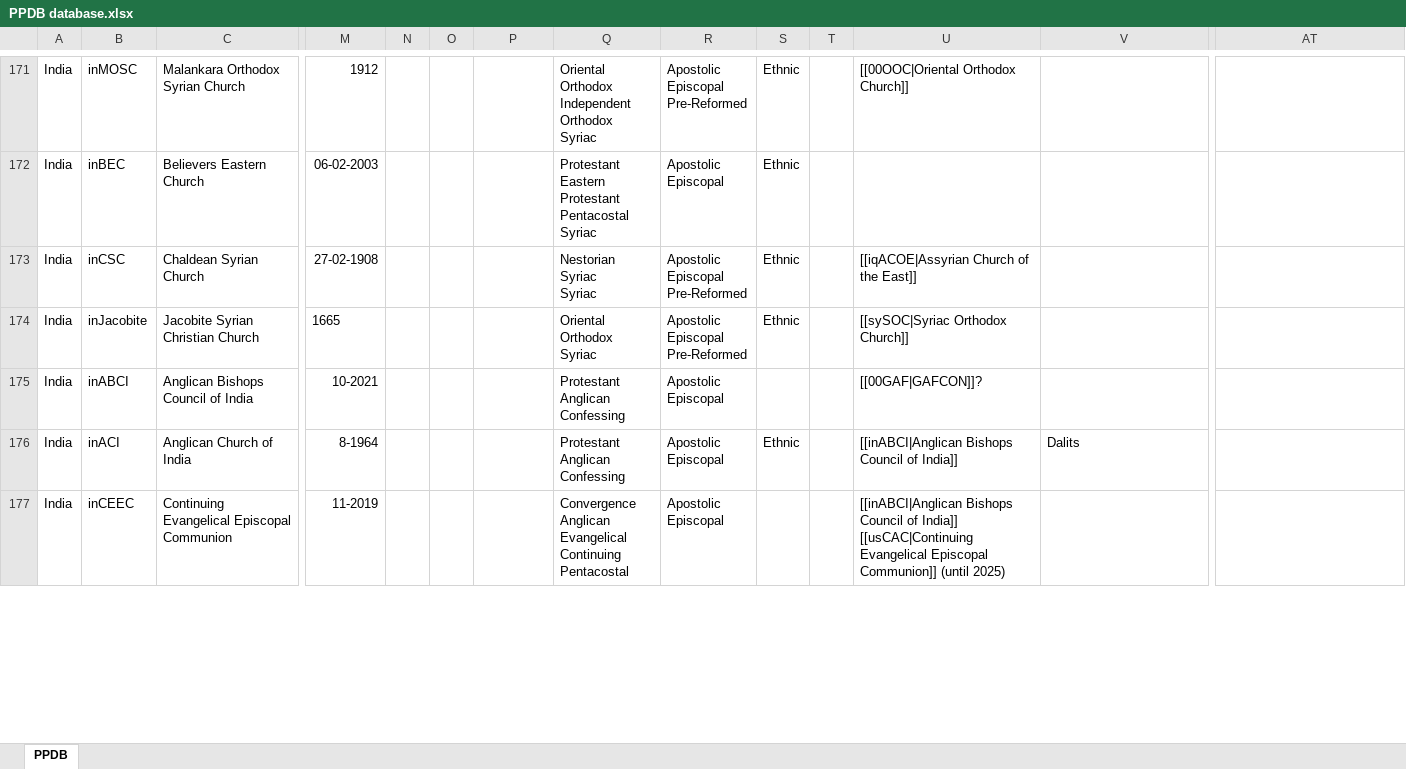
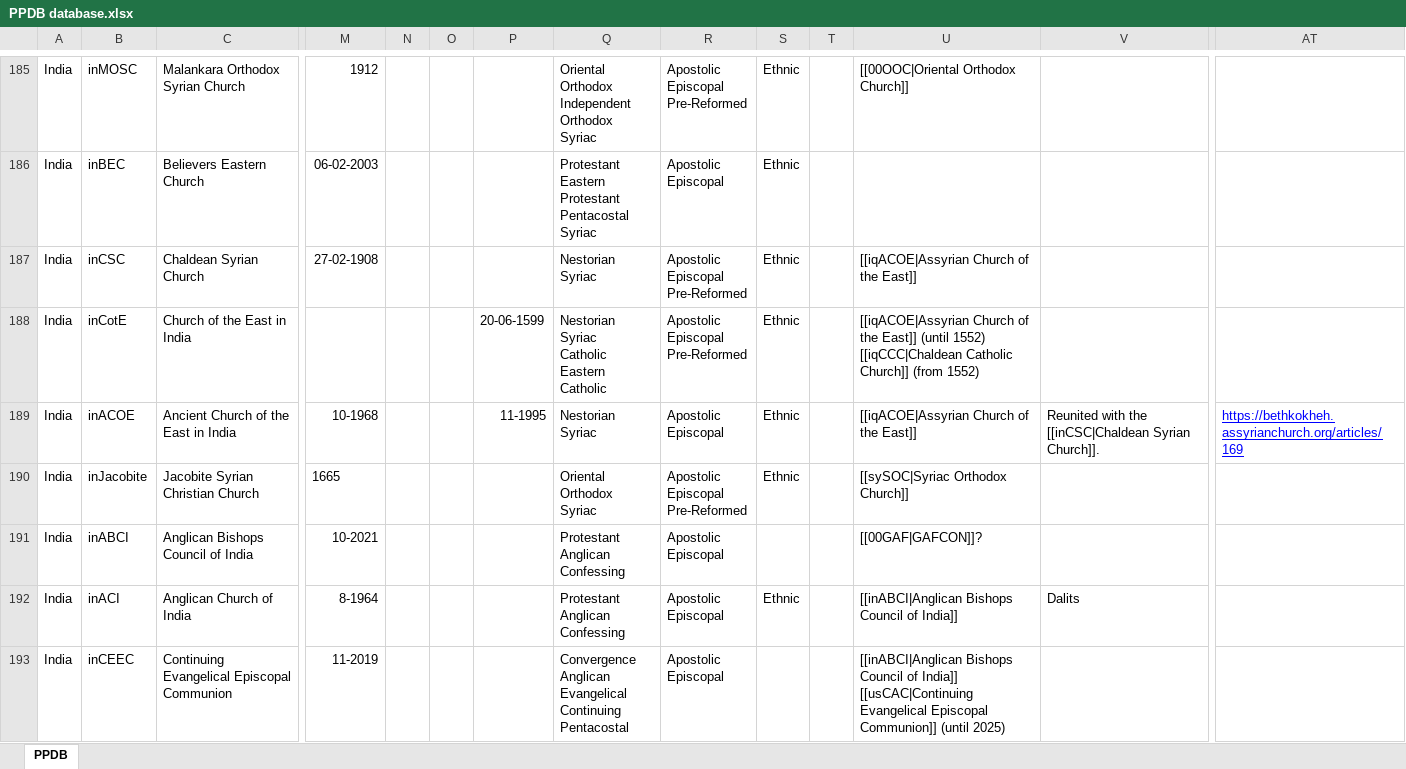
Before and after one commit to hok-brag/hok-brag.github.io, an Excel workbook: data/PPDB database.xlsx, sheet PPDB, drawn as a sheet; only a part is shown, gaps mark what is left out; values as stored, in another font and other column widths than the file's, no borders; charts and pictures not drawn; addresses are those after the commit; rows hold the shown columns only; ↵ is a line break in a cell; the diff covers the shown part only; the diff names each change by its address in the sheet, - before the commit and + after, or states it on an @@ line.

```diff
--- a/data/PPDB database.xlsx (sheet PPDB)
+++ b/data/PPDB database.xlsx (sheet PPDB)
-Q187: Nestorian ↵ Syriac ↵ Syriac
+Q187: Nestorian ↵ Syriac
+row 188: India | inCotE | Church of the East in India |  |  |  | 20-06-1599 | Nestorian ↵ Syriac ↵ Catholic ↵ Eastern Catholic | Apostolic ↵ Episcopal ↵ Pre-Reformed | Ethnic |  | [[iqACOE|Assyrian Church of the East]] (until 1552) ↵ [[iqCCC|Chaldean Catholic Church]] (from 1552)
+row 189: India | inACOE | Ancient Church of the East in India | 10-1968 |  |  | 11-1995 | Nestorian ↵ Syriac | Apostolic ↵ Episcopal | Ethnic |  | [[iqACOE|Assyrian Church of the East]] | Reunited with the [[inCSC|Chaldean Syrian Church]]. | https://bethkokheh.assyrianchurch.org/articles/169
```
Also changed, not shown: 22 added rows and 14 edited cells elsewhere in this sheet.
